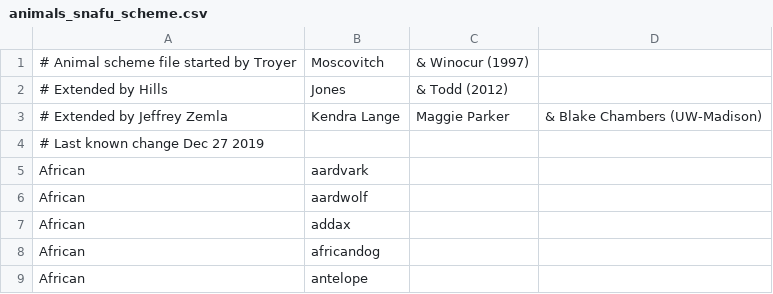
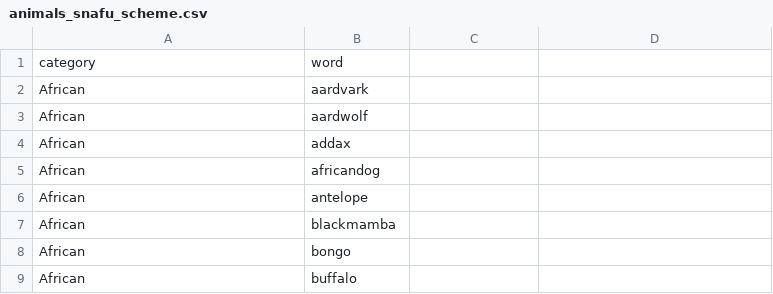
Before and after one commit to aishaftu/SemanticFluency, a CSV file: animals_snafu_scheme.csv, drawn as a sheet; only a part is shown; the shorter side is filled out with more unchanged rows; removed rows and columns are numbered as before the commit, all else as after; the diff names each change by its address in the sheet, - before the commit and + after, or states it on an @@ line.

Commit message:
Add files via upload

```diff
--- a/animals_snafu_scheme.csv
+++ b/animals_snafu_scheme.csv
-row 1: # Animal scheme file started by Troyer | Moscovitch | & Winocur (1997)
-row 2: # Extended by Hills | Jones | & Todd (2012)
-row 3: # Extended by Jeffrey Zemla | Kendra Lange | Maggie Parker | & Blake Chambers (UW-Madison)
-row 4: # Last known change Dec 27 2019
+row 1: category | word
```
